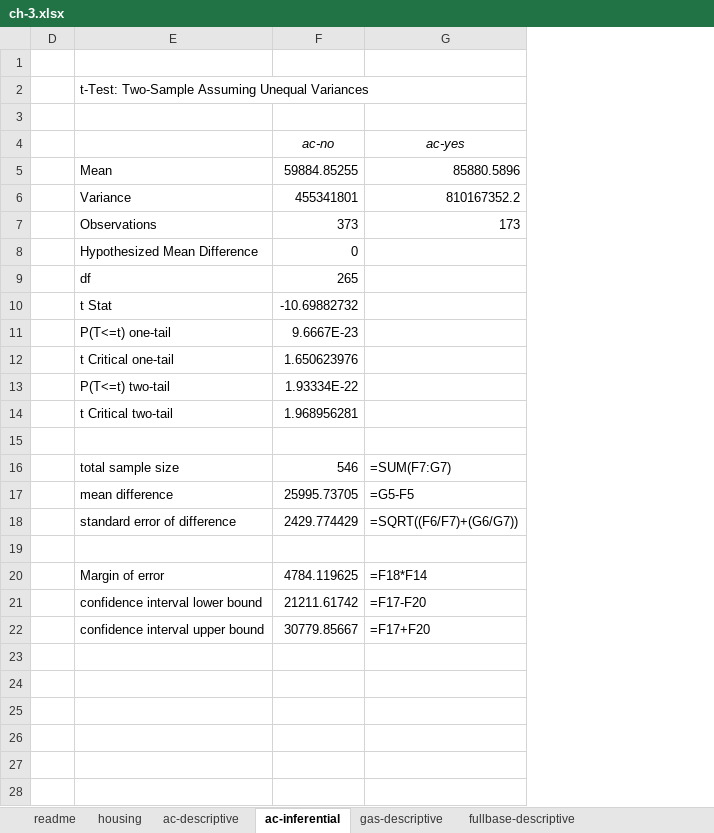
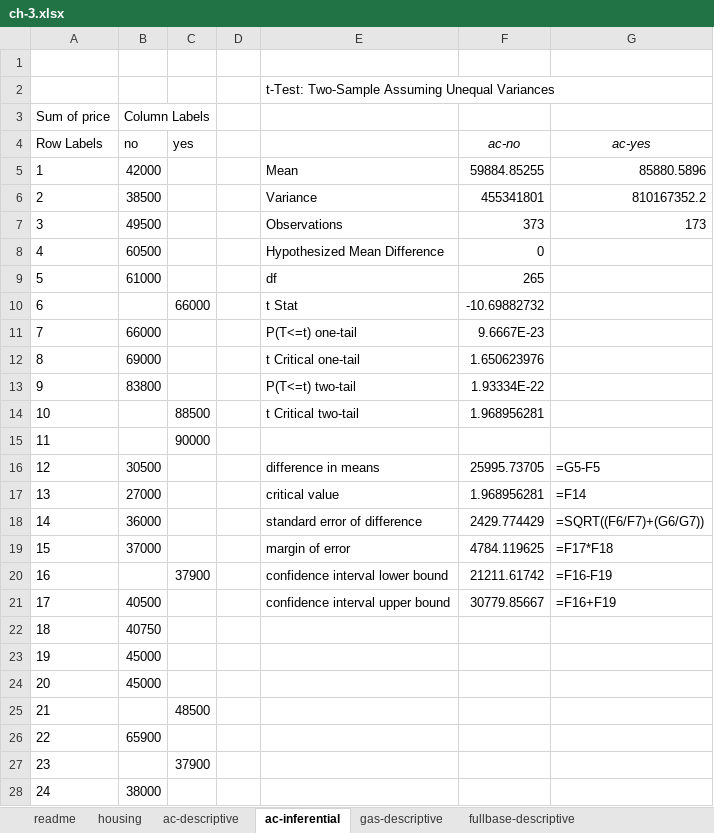
Before and after one commit to stringfestdata/advancing-into-analytics-book, an Excel workbook: ch-3.xlsx, sheet ac-inferential, drawn as a sheet; only a part is shown; values as stored, in another font and other column widths than the file's, no borders; charts and pictures not drawn; removed rows and columns are numbered as before the commit, all else as after; the diff covers the shown part only; the diff names each change by its address in the sheet, - before the commit and + after, or states it on an @@ line.

Commit message:
Update ch-3.xlsx

```diff
--- a/ch-3.xlsx (sheet ac-inferential)
+++ b/ch-3.xlsx (sheet ac-inferential)
@@ column A (Row Labels) unhidden, row 3: Sum of price; rows 5-16: 1 | 2 | 3 | 4 | 5 | 6 | 7 | 8 | 9 | 10 | 11 | 12; row 18: 14; rows 22-28: 18 | 19 | 20 | 21 | 22 | 23 | 24 @@
@@ column B (no) unhidden, row 3: Column Labels; rows 5-16: 42000 | 38500 | 49500 | 60500 | 61000 |  | 66000 | 69000 | 83800 |  |  | 30500; row 18: 36000; rows 22-28: 40750 | 45000 | 45000 |  | 65900 |  | 38000 @@
@@ column C (yes) unhidden, rows 10-15: 66000 |  |  |  | 88500 | 90000; rows 25-27: 48500 |  | 37900 @@
-row 3: (empty)
+row 3: Sum of price | Column Labels
-row 15: (empty)
+row 15: 11 |  | 90000
-row 16:  | total sample size | 546 | =SUM(F7:G7)
-E16: mean difference
+E16: difference in means
+row 17: 13 | 27000 |  |  | critical value | 1.968956281 | =F14
+row 19: 15 | 37000 |  |  | margin of error | 4784.119625 | =F17*F18
+row 20: 16 |  | 37900 |  | confidence interval lower bound | 21211.61742 | =F16-F19
+row 21: 17 | 40500 |  |  | confidence interval upper bound | 30779.85667 | =F16+F19
-row 22: (empty)
+row 22: 18 | 40750
-row 20:  | Margin of error | 4784.119625 | =F18*F14
-row 21:  | confidence interval lower bound | 21211.61742 | =F17-F20
-row 22:  | confidence interval upper bound | 30779.85667 | =F17+F20
-row 23: (empty)
+row 23: 19 | 45000
-row 24: (empty)
+row 24: 20 | 45000
-row 25: (empty)
+row 25: 21 |  | 48500
-row 26: (empty)
+row 26: 22 | 65900
-row 27: (empty)
+row 27: 23 |  | 37900
-row 28: (empty)
+row 28: 24 | 38000
```
Also changed, not shown: 1044 edited cells elsewhere in this sheet, formulas that keep their value, charts or pictures.
